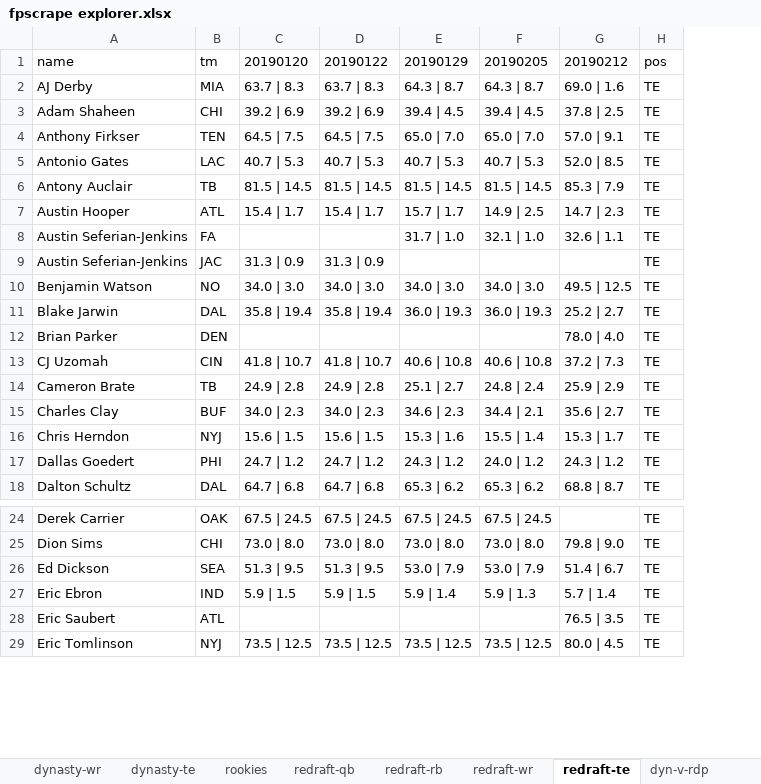
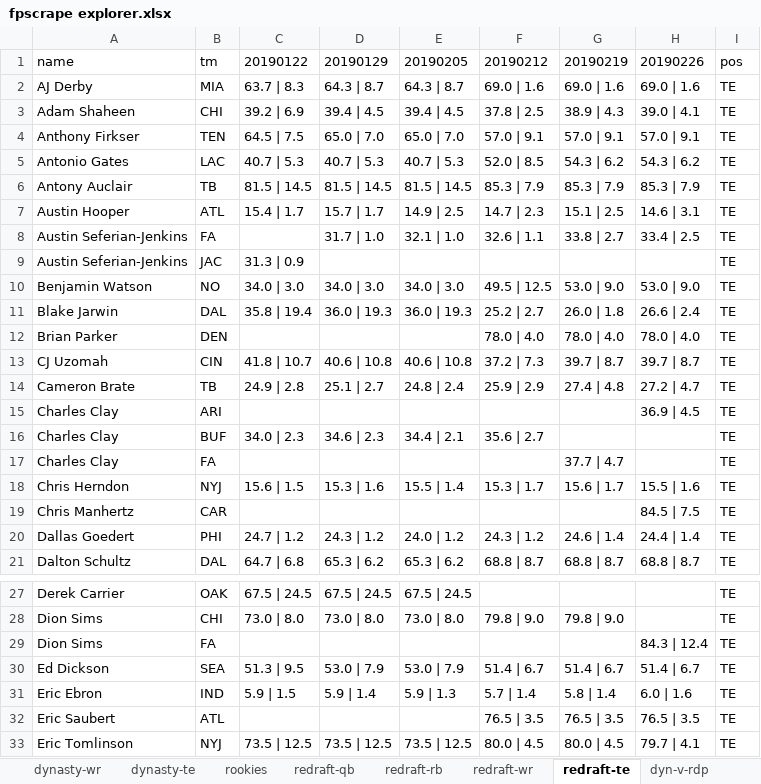
Before and after one commit to dynastyprocess/data, an Excel workbook: files/workbooks/fpscrape explorer.xlsx, sheet redraft-te, drawn as a sheet; only a part is shown, gaps mark what is left out; values as stored, in another font and other column widths than the file's, no borders; table styles not drawn; removed rows and columns are numbered as before the commit, all else as after; the diff names each change by its address in the sheet, - before the commit and + after, or states it on an @@ line.

```diff
--- a/files/workbooks/fpscrape explorer.xlsx (sheet redraft-te)
+++ b/files/workbooks/fpscrape explorer.xlsx (sheet redraft-te)
-column D, rows 1-18: 20190122 | 63.7 | 8.3 | 39.2 | 6.9 | 64.5 | 7.5 | 40.7 | 5.3 | 81.5 | 14.5 | 15.4 | 1.7 |  | 31.3 | 0.9 | 34.0 | 3.0 | 35.8 | 19.4 |  | 41.8 | 10.7 | 24.9 | 2.8 | 34.0 | 2.3 | 15.6 | 1.5 | 24.7 | 1.2 | 64.7 | 6.8; rows 24-29: 67.5 | 24.5 | 73.0 | 8.0 | 51.3 | 9.5 | 5.9 | 1.5 |  | 73.5 | 12.5
+column G, rows 1-14: 20190219 | 69.0 | 1.6 | 38.9 | 4.3 | 57.0 | 9.1 | 54.3 | 6.2 | 85.3 | 7.9 | 15.1 | 2.5 | 33.8 | 2.7 |  | 53.0 | 9.0 | 26.0 | 1.8 | 78.0 | 4.0 | 39.7 | 8.7 | 27.4 | 4.8; row 18: 15.6 | 1.7; rows 20-21: 24.6 | 1.4 | 68.8 | 8.7; row 28: 79.8 | 9.0; rows 30-33: 51.4 | 6.7 | 5.8 | 1.4 | 76.5 | 3.5 | 80.0 | 4.5
+column H, rows 1-14: 20190226 | 69.0 | 1.6 | 39.0 | 4.1 | 57.0 | 9.1 | 54.3 | 6.2 | 85.3 | 7.9 | 14.6 | 3.1 | 33.4 | 2.5 |  | 53.0 | 9.0 | 26.6 | 2.4 | 78.0 | 4.0 | 39.7 | 8.7 | 27.2 | 4.7; row 18: 15.5 | 1.6; rows 20-21: 24.4 | 1.4 | 68.8 | 8.7; rows 30-33: 51.4 | 6.7 | 6.0 | 1.6 | 76.5 | 3.5 | 79.7 | 4.1
-C1: 20190120
+C1: 20190122
+row 15: Charles Clay | ARI |  |  |  |  |  | 36.9 | 4.5 | TE
+row 17: Charles Clay | FA |  |  |  |  | 37.7 | 4.7 |  | TE
+row 19: Chris Manhertz | CAR |  |  |  |  |  | 84.5 | 7.5 | TE
+row 29: Dion Sims | FA |  |  |  |  |  | 84.3 | 12.4 | TE
```
Also changed, not shown: sheet dyn-v-rdp, sheet dynasty-ovr, sheet redraft-wr, sheet dynasty-te, sheet redraft-qb, sheet redraft-rb, 4 more sheets, files/workbooks/values-calculator.xlsx, 17 other files.
